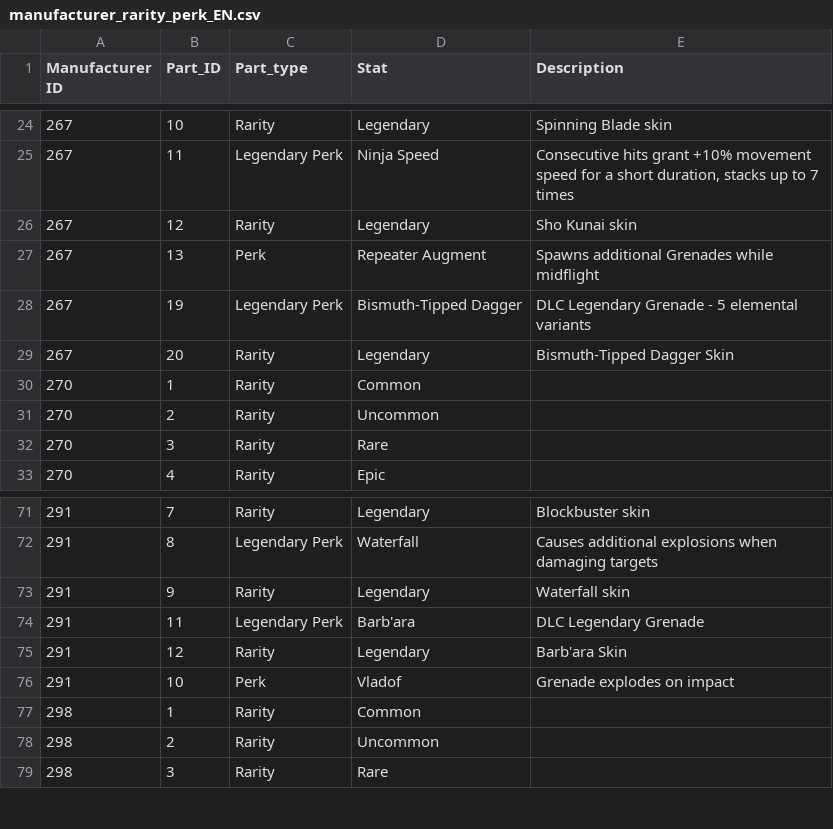
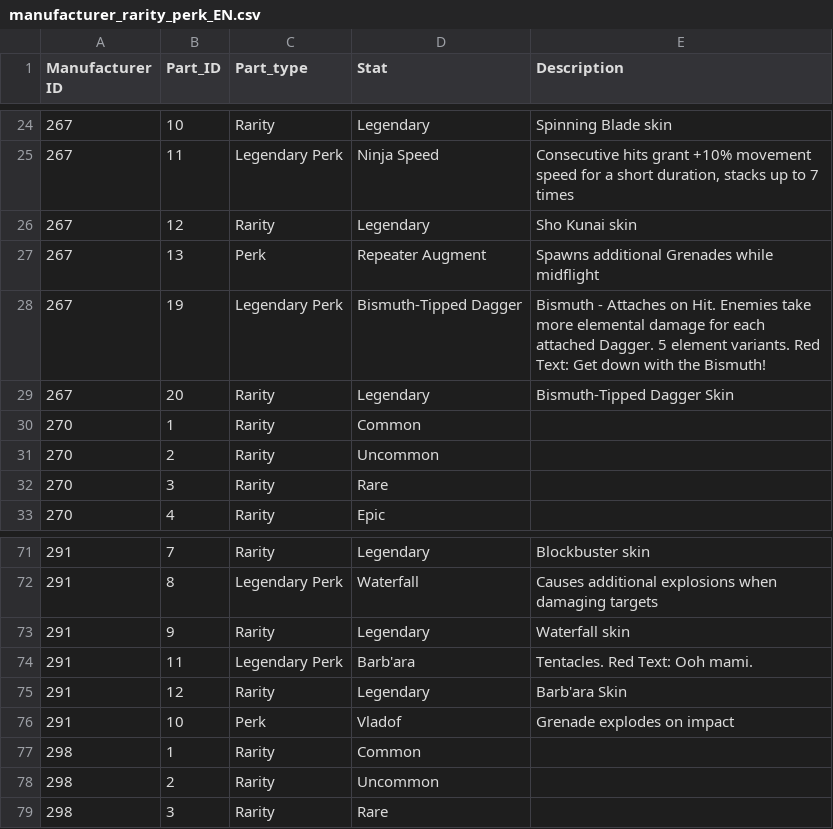
Before and after one commit to skeletor601/BL4-SaveEditor, a CSV file: grenade/manufacturer_rarity_perk_EN.csv, drawn as a sheet; only a part is shown, gaps mark what is left out.

```diff
--- a/grenade/manufacturer_rarity_perk_EN.csv
+++ b/grenade/manufacturer_rarity_perk_EN.csv
@@ -27,3 +27,3 @@ Manufacturer ID,Part_ID,Part_type,Stat,Description
 267,13,Perk,Repeater Augment,Spawns additional Grenades while midflight
-267,19,Legendary Perk,Bismuth-Tipped Dagger,DLC Legendary Grenade - 5 elemental variants
+267,19,Legendary Perk,Bismuth-Tipped Dagger,"Bismuth - Attaches on Hit. Enemies take more elemental damage for each attached Dagger. 5 element variants. Red Text: Get down with the Bismuth!"
 267,20,Rarity,Legendary,Bismuth-Tipped Dagger Skin
@@ -73,3 +73,3 @@ Manufacturer ID,Part_ID,Part_type,Stat,Description
 291,9,Rarity,Legendary,Waterfall skin
-291,11,Legendary Perk,Barb'ara,DLC Legendary Grenade
+291,11,Legendary Perk,Barb'ara,"Tentacles. Red Text: Ooh mami."
 291,12,Rarity,Legendary,Barb'ara Skin
```
Also changed, not shown: repkit/repkit_manufacturer_perk_EN.csv, shield/manufacturer_perk_EN.csv, 7 other files.
